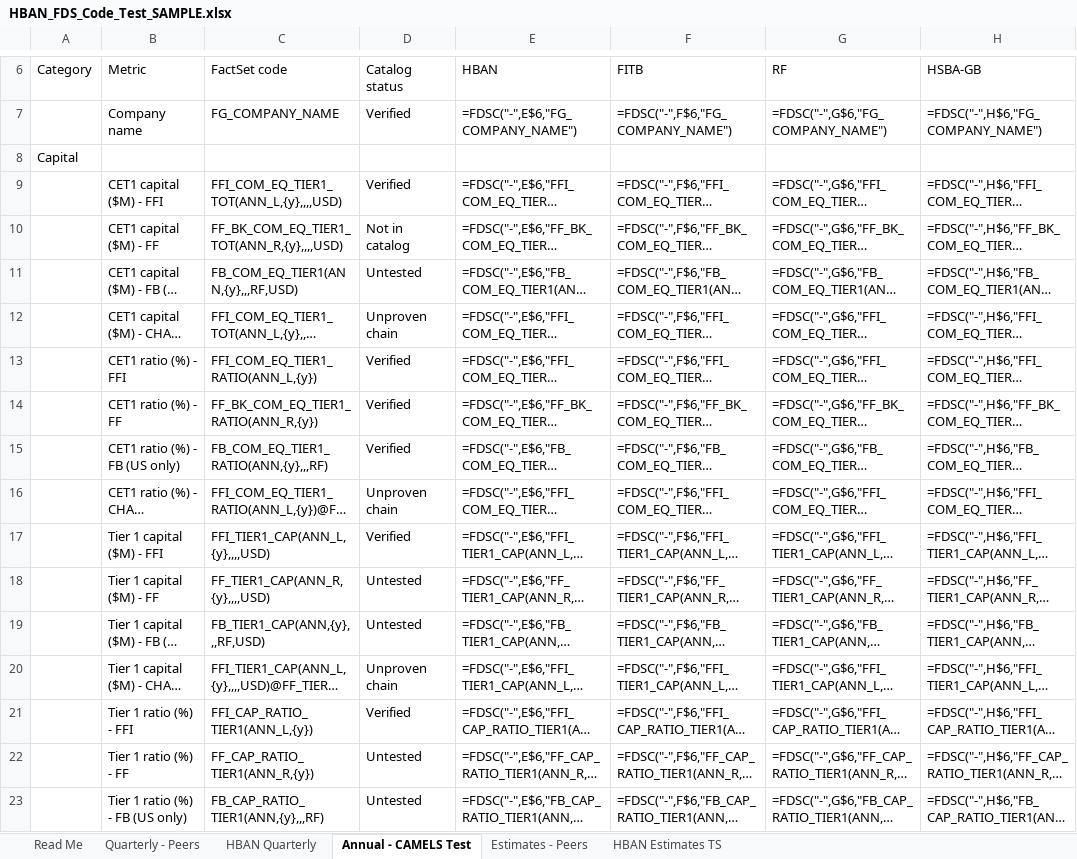
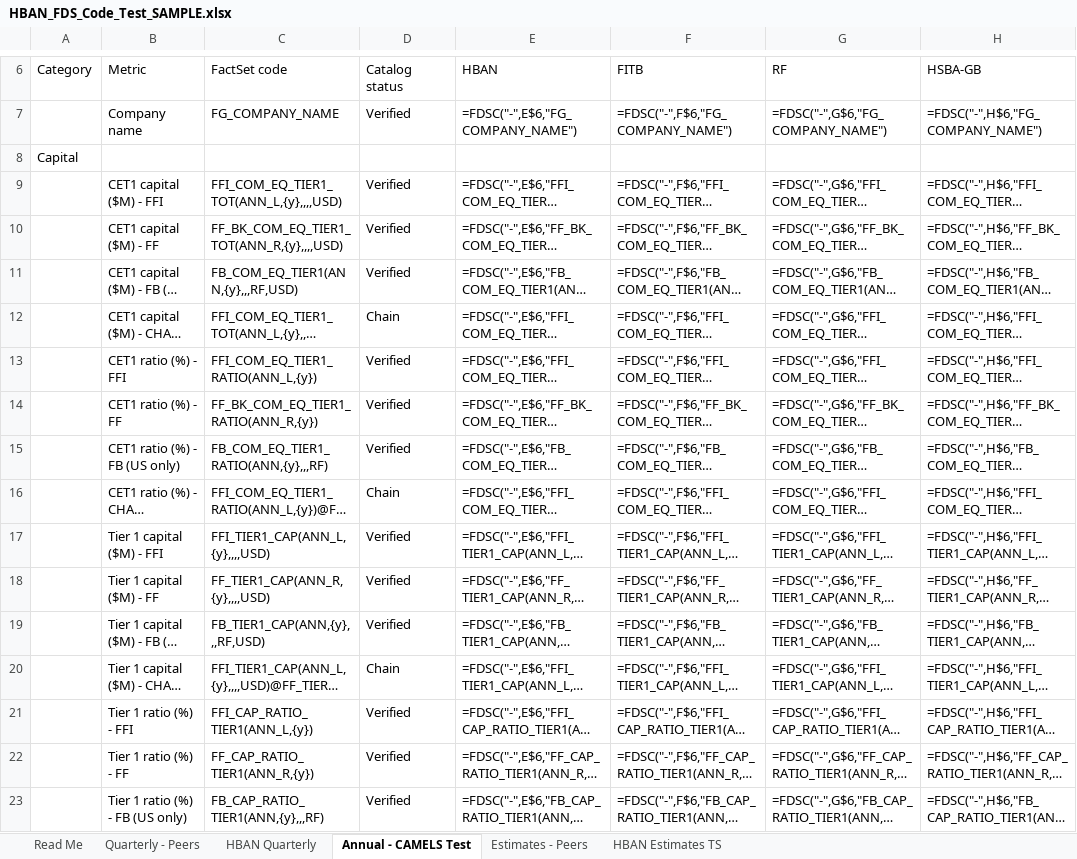
Before and after one commit to nickshoee-source/FDS_CODE_TOOL, an Excel workbook: samples/HBAN_FDS_Code_Test_SAMPLE.xlsx, sheet Annual - CAMELS Test, drawn as a sheet; only a part is shown, gaps mark what is left out; long unchanged cells end in …; values as stored, in another font and other column widths than the file's, no cell formats; formulas without a stored value are shown as written; conditional formats not drawn; the diff covers the shown part only; the diff names each change by its address in the sheet, - before the commit and + after, or states it on an @@ line.

```diff
--- a/samples/HBAN_FDS_Code_Test_SAMPLE.xlsx (sheet Annual - CAMELS Test)
+++ b/samples/HBAN_FDS_Code_Test_SAMPLE.xlsx (sheet Annual - CAMELS Test)
-D10 (Catalog status): Not in catalog
+D10 (Catalog status): Verified
-D11 (Catalog status): Untested
+D11 (Catalog status): Verified
-D12 (Catalog status): Unproven chain
+D12 (Catalog status): Chain
-D16 (Catalog status): Unproven chain
+D16 (Catalog status): Chain
-D18:D19 (Catalog status): Untested
+D18:D19 (Catalog status): Verified
-D20 (Catalog status): Unproven chain
+D20 (Catalog status): Chain
-D22:D23 (Catalog status): Untested
+D22:D23 (Catalog status): Verified
```
Also changed, not shown: 41 edited cells elsewhere in this sheet, sheet Read Me, sheet HBAN Estimates TS, sheet Quarterly - Peers, sheet HBAN Quarterly, cell formats, 7 other files.
